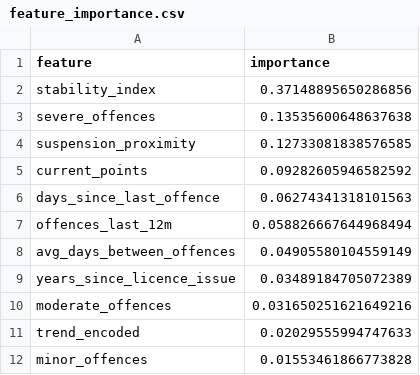
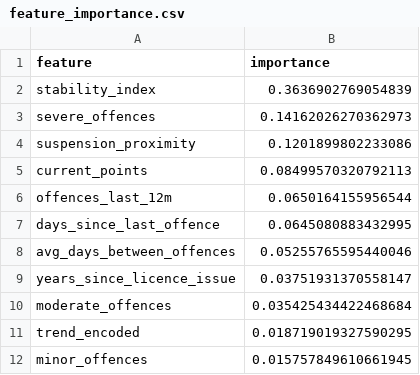
Before and after one commit to Ro1o/Persovault, a CSV file: backend/ai/feature_importance.csv, drawn as a sheet.

```diff
--- a/backend/ai/feature_importance.csv
+++ b/backend/ai/feature_importance.csv
@@ -1,12 +1,12 @@
 feature,importance
-stability_index,0.37148895650286856
-severe_offences,0.13535600648637638
-suspension_proximity,0.12733081838576585
-current_points,0.09282605946582592
-days_since_last_offence,0.06274341318101563
-offences_last_12m,0.058826667644968494
-avg_days_between_offences,0.04905580104559149
-years_since_licence_issue,0.03489184705072389
-moderate_offences,0.031650251621649216
-trend_encoded,0.02029555994747633
-minor_offences,0.01553461866773828
+stability_index,0.3636902769054839
+severe_offences,0.14162026270362973
+suspension_proximity,0.1201899802233086
+current_points,0.08499570320792113
+offences_last_12m,0.0650164155956544
+days_since_last_offence,0.0645080883432995
+avg_days_between_offences,0.05255765595440046
+years_since_licence_issue,0.03751931370558147
+moderate_offences,0.035425434422468684
+trend_encoded,0.018719019327590295
+minor_offences,0.015757849610661945
```
Also changed, not shown: backend/ai/synthetic_drivers.csv, 1 other file.
